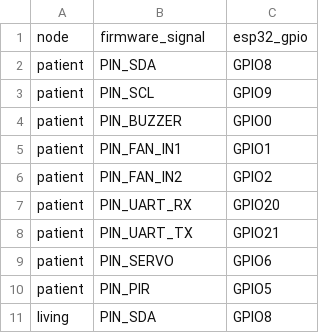
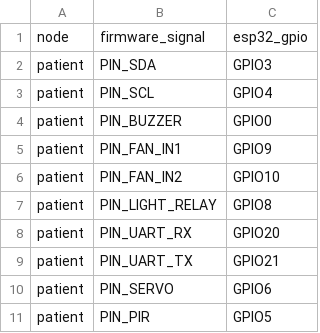
Before and after one commit to khoudang/aiot-care, a CSV file: docs/hardware/pinout.csv, drawn as a sheet; only a part is shown; the shorter side is filled out with more unchanged rows.

Commit message:
Fix kitchen smoke alarms and patient node controls

```diff
--- a/docs/hardware/pinout.csv
+++ b/docs/hardware/pinout.csv
@@ -1,7 +1,8 @@
 node,firmware_signal,esp32_gpio
-patient,PIN_SDA,GPIO8
-patient,PIN_SCL,GPIO9
+patient,PIN_SDA,GPIO3
+patient,PIN_SCL,GPIO4
 patient,PIN_BUZZER,GPIO0
-patient,PIN_FAN_IN1,GPIO1
-patient,PIN_FAN_IN2,GPIO2
+patient,PIN_FAN_IN1,GPIO9
+patient,PIN_FAN_IN2,GPIO10
+patient,PIN_LIGHT_RELAY,GPIO8
 patient,PIN_UART_RX,GPIO20
```
Also changed, not shown: 15 other files.
